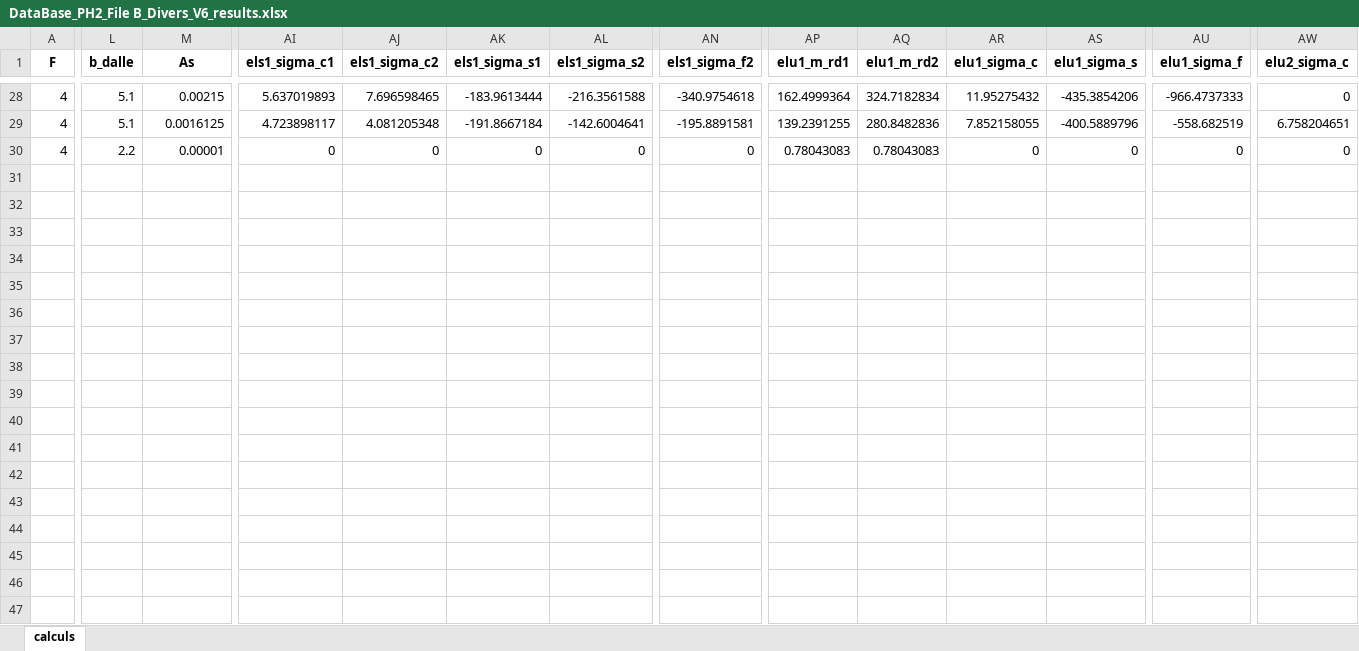
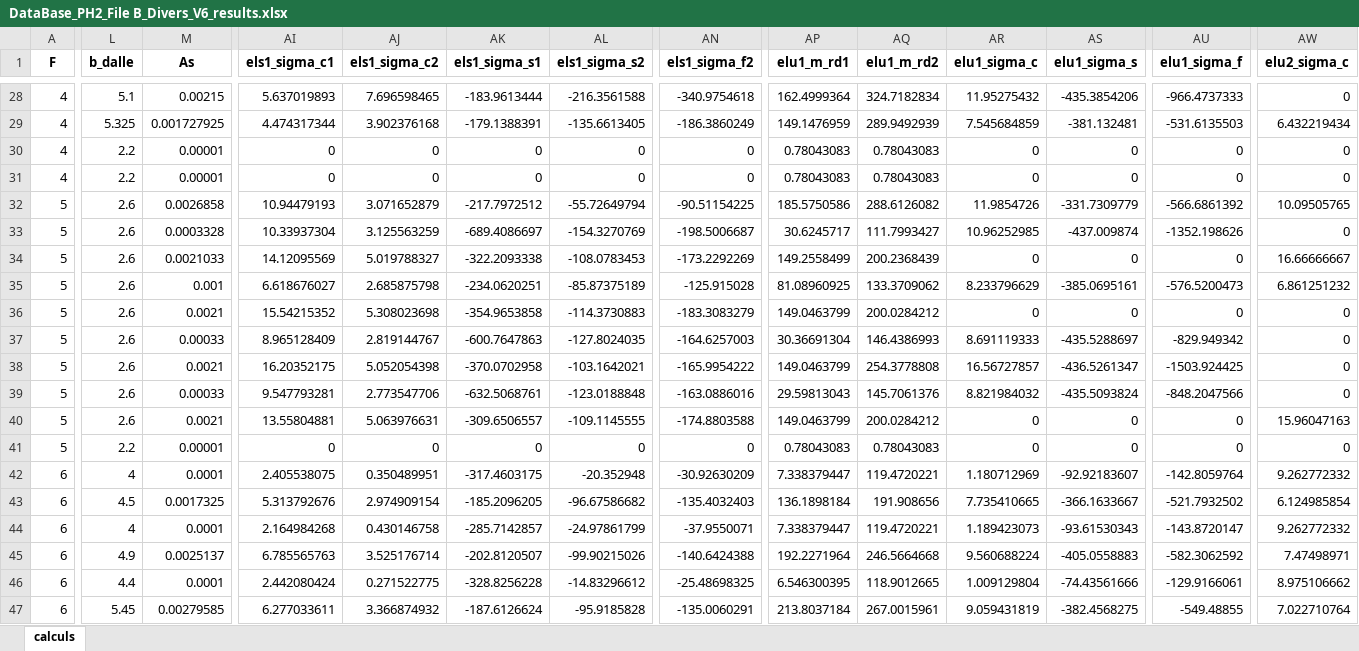
Before and after one commit to phil-vivant/Citallios, an Excel workbook: Calculs/PH2/DataBase_PH2_File B_Divers_V6_results.xlsx, sheet calculs, drawn as a sheet; only a part is shown, gaps mark what is left out; values as stored, in another font and other column widths than the file's, no borders; rows hold the shown columns only; the diff covers the shown part only; the diff names each change by its address in the sheet, - before the commit and + after, or states it on an @@ line.

```diff
--- a/Calculs/PH2/DataBase_PH2_File B_Divers_V6_results.xlsx (sheet calculs)
+++ b/Calculs/PH2/DataBase_PH2_File B_Divers_V6_results.xlsx (sheet calculs)
-L29 (b_dalle): 5.1
+L29 (b_dalle): 5.325
-M29 (As): 0.0016125
+M29 (As): 0.001727925
-AI29 (els1_sigma_c1): 4.723898117
+AI29 (els1_sigma_c1): 4.474317344
-AJ29 (els1_sigma_c2): 4.081205348
+AJ29 (els1_sigma_c2): 3.902376168
-AK29 (els1_sigma_s1): -191.8667184
+AK29 (els1_sigma_s1): -179.1388391
-AL29 (els1_sigma_s2): -142.6004641
+AL29 (els1_sigma_s2): -135.6613405
-AN29 (els1_sigma_f2): -195.8891581
+AN29 (els1_sigma_f2): -186.3860249
-AP29 (elu1_m_rd1): 139.2391255
+AP29 (elu1_m_rd1): 149.1476959
-AQ29 (elu1_m_rd2): 280.8482836
+AQ29 (elu1_m_rd2): 289.9492939
-AR29 (elu1_sigma_c): 7.852158055
+AR29 (elu1_sigma_c): 7.545684859
-AS29 (elu1_sigma_s): -400.5889796
+AS29 (elu1_sigma_s): -381.132481
-AU29 (elu1_sigma_f): -558.682519
+AU29 (elu1_sigma_f): -531.6135503
-AW29 (elu2_sigma_c): 6.758204651
+AW29 (elu2_sigma_c): 6.432219434
+row 31: 4 | 2.2 | 0.00001 | 0 | 0 | 0 | 0 | 0 | 0.78043083 | 0.78043083 | 0 | 0 | 0 | 0
+row 32: 5 | 2.6 | 0.0026858 | 10.94479193 | 3.071652879 | -217.7972512 | -55.72649794 | -90.51154225 | 185.5750586 | 288.6126082 | 11.9854726 | -331.7309779 | -566.6861392 | 10.09505765
+row 33: 5 | 2.6 | 0.0003328 | 10.33937304 | 3.125563259 | -689.4086697 | -154.3270769 | -198.5006687 | 30.6245717 | 111.7993427 | 10.96252985 | -437.009874 | -1352.198626 | 0
+row 34: 5 | 2.6 | 0.0021033 | 14.12095569 | 5.019788327 | -322.2093338 | -108.0783453 | -173.2292269 | 149.2558499 | 200.2368439 | 0 | 0 | 0 | 16.66666667
+row 35: 5 | 2.6 | 0.001 | 6.618676027 | 2.685875798 | -234.0620251 | -85.87375189 | -125.915028 | 81.08960925 | 133.3709062 | 8.233796629 | -385.0695161 | -576.5200473 | 6.861251232
+row 36: 5 | 2.6 | 0.0021 | 15.54215352 | 5.308023698 | -354.9653858 | -114.3730883 | -183.3083279 | 149.0463799 | 200.0284212 | 0 | 0 | 0 | 0
+row 37: 5 | 2.6 | 0.00033 | 8.965128409 | 2.819144767 | -600.7647863 | -127.8024035 | -164.6257003 | 30.36691304 | 146.4386993 | 8.691119333 | -435.5288697 | -829.949342 | 0
+row 38: 5 | 2.6 | 0.0021 | 16.20352175 | 5.052054398 | -370.0702958 | -103.1642021 | -165.9954222 | 149.0463799 | 254.3778808 | 16.56727857 | -436.5261347 | -1503.924425 | 0
+row 39: 5 | 2.6 | 0.00033 | 9.547793281 | 2.773547706 | -632.5068761 | -123.0188848 | -163.0886016 | 29.59813043 | 145.7061376 | 8.821984032 | -435.5093824 | -848.2047566 | 0
+row 40: 5 | 2.6 | 0.0021 | 13.55804881 | 5.063976631 | -309.6506557 | -109.1145555 | -174.8803588 | 149.0463799 | 200.0284212 | 0 | 0 | 0 | 15.96047163
+row 41: 5 | 2.2 | 0.00001 | 0 | 0 | 0 | 0 | 0 | 0.78043083 | 0.78043083 | 0 | 0 | 0 | 0
+row 42: 6 | 4 | 0.0001 | 2.405538075 | 0.350489951 | -317.4603175 | -20.352948 | -30.92630209 | 7.338379447 | 119.4720221 | 1.180712969 | -92.92183607 | -142.8059764 | 9.262772332
+row 43: 6 | 4.5 | 0.0017325 | 5.313792676 | 2.974909154 | -185.2096205 | -96.67586682 | -135.4032403 | 136.1898184 | 191.908656 | 7.735410665 | -366.1633667 | -521.7932502 | 6.124985854
+row 44: 6 | 4 | 0.0001 | 2.164984268 | 0.430146758 | -285.7142857 | -24.97861799 | -37.9550071 | 7.338379447 | 119.4720221 | 1.189423073 | -93.61530343 | -143.8720147 | 9.262772332
+row 45: 6 | 4.9 | 0.0025137 | 6.785565763 | 3.525176714 | -202.8120507 | -99.90215026 | -140.6424388 | 192.2271964 | 246.5664668 | 9.560688224 | -405.0558883 | -582.3062592 | 7.47498971
+row 46: 6 | 4.4 | 0.0001 | 2.442080424 | 0.271522775 | -328.8256228 | -14.83296612 | -25.48698325 | 6.546300395 | 118.9012665 | 1.009129804 | -74.43561666 | -129.9166061 | 8.975106662
+row 47: 6 | 5.45 | 0.00279585 | 6.277033611 | 3.366874932 | -187.6126624 | -95.9185828 | -135.0060291 | 213.8037184 | 267.0015961 | 9.059431819 | -382.4568275 | -549.48855 | 7.022710764
```
Also changed, not shown: 13 added rows and 133 edited cells elsewhere in this sheet, Calculs/PH2/DataBase_PH2_File B_Divers_V6.xlsx, Calculs/PH2/DataBase_PH2_FileB_V6.xlsx, 16 other files.
